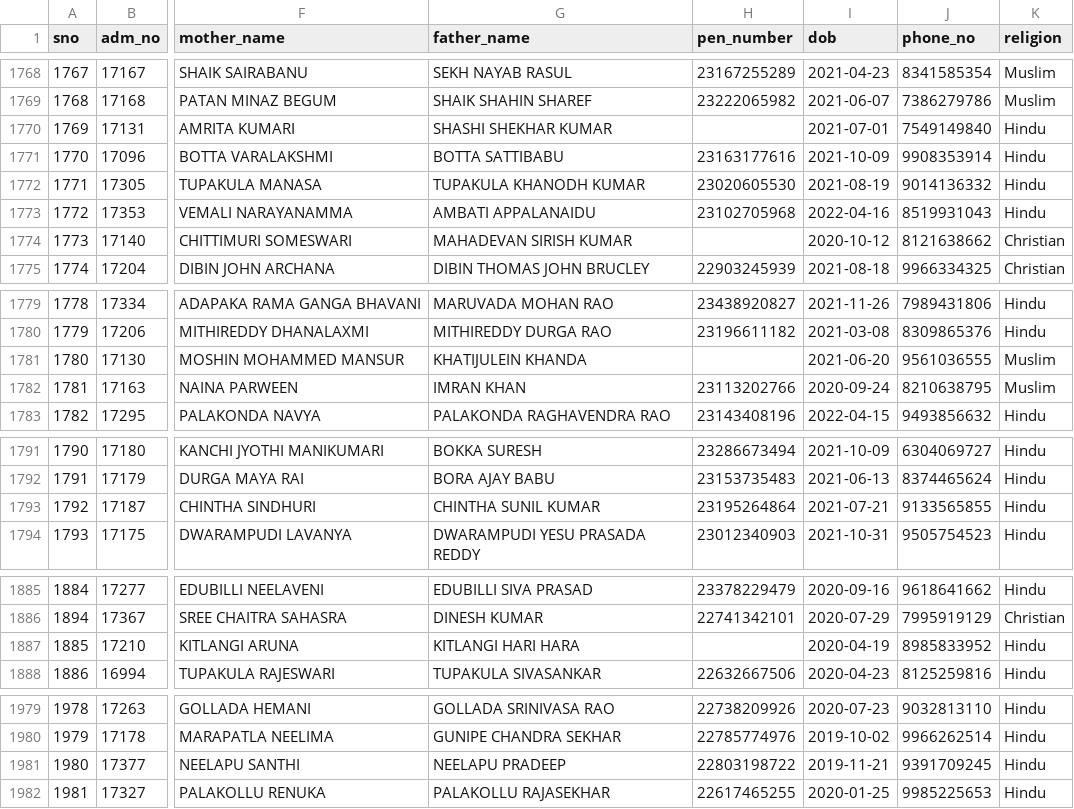
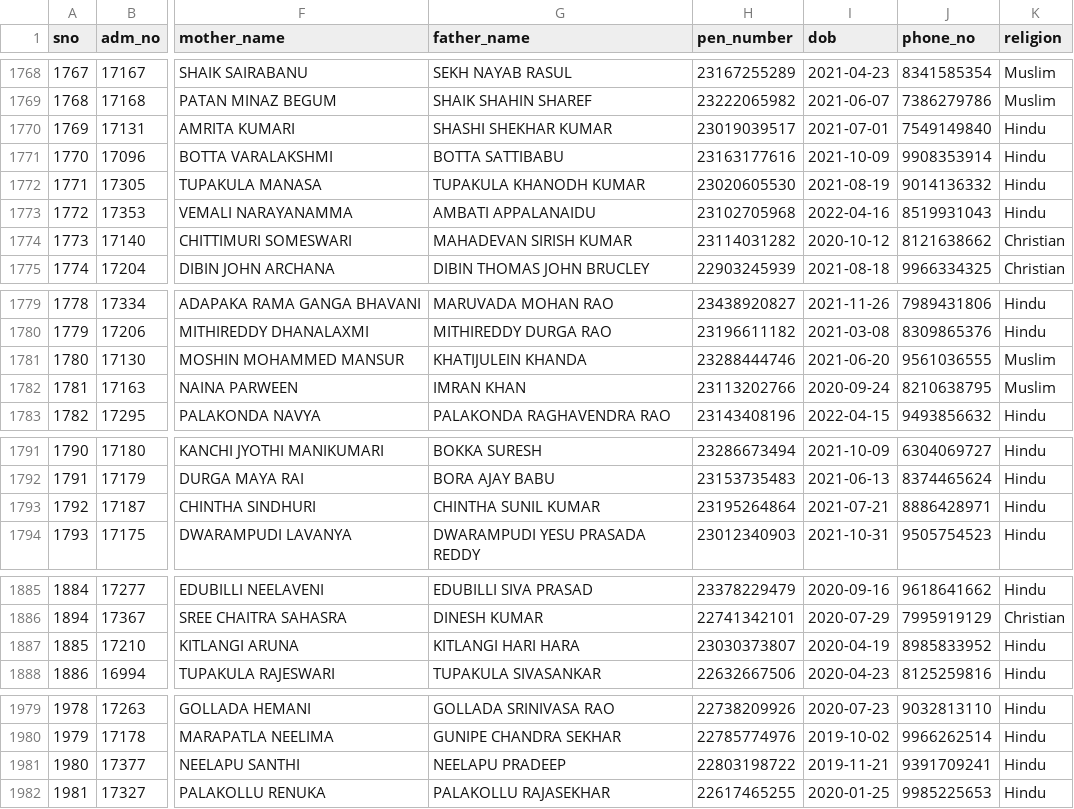
Before and after one commit to harikiran-dev-schooldb/kotak-salesian-school-dbms, a CSV file: output_data/students_data.csv, drawn as a sheet; only a part is shown, gaps mark what is left out; the diff covers the shown part only; the diff names each change by its address in the sheet, - before the commit and + after, or states it on an @@ line.

```diff
--- a/output_data/students_data.csv
+++ b/output_data/students_data.csv
-H1770 (pen_number): (empty)
+H1770 (pen_number): 23019039517
-H1774 (pen_number): (empty)
+H1774 (pen_number): 23114031282
-H1781 (pen_number): (empty)
+H1781 (pen_number): 23288444746
-J1793 (phone_no): 9133565855
+J1793 (phone_no): 8886428971
-H1887 (pen_number): (empty)
+H1887 (pen_number): 23030373807
-J1981 (phone_no): 9391709245
+J1981 (phone_no): 9391709241
```
Also changed, not shown: 2 edited cells elsewhere in this file, output_data/daywise_fees_collection.csv, output_data/daywise_fees_collection_2025-26.csv, 13 other files.
